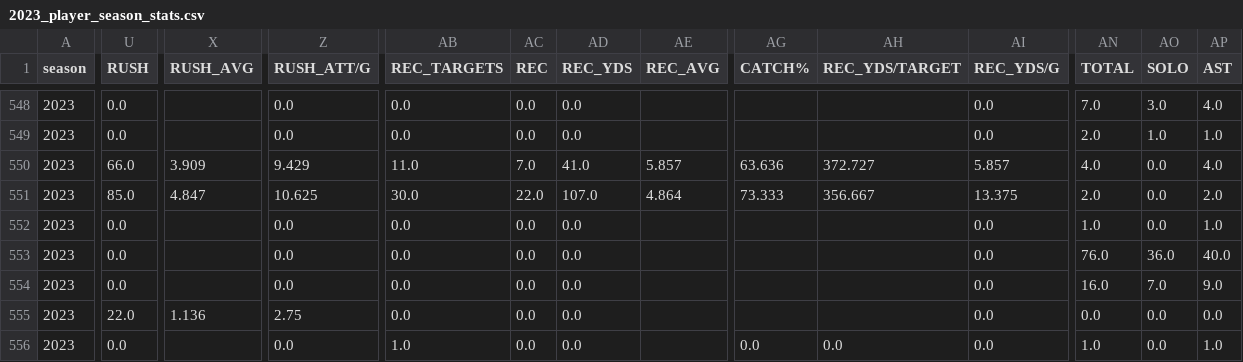
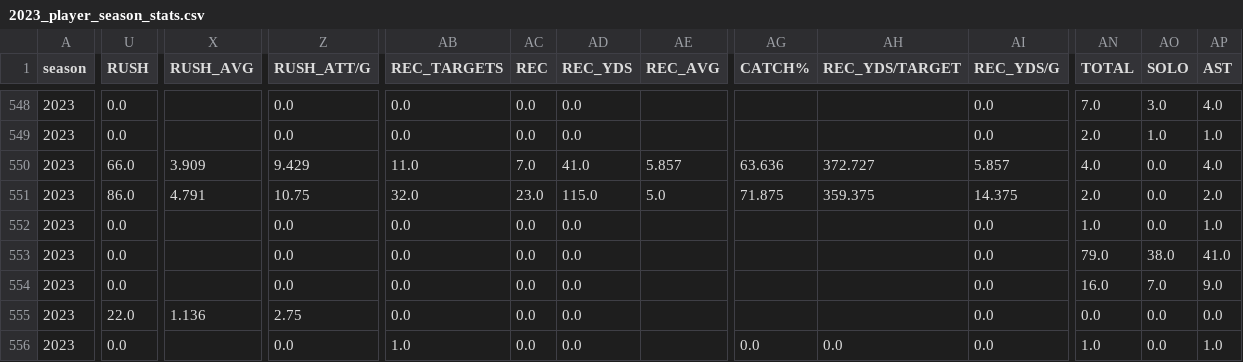
Before and after one commit to armstjc/usfl-2022-data-repository, a CSV file: player_stats/season_stats/csv/2023_player_season_stats.csv, drawn as a sheet; only a part is shown, gaps mark what is left out; the diff covers the shown part only; the diff names each change by its address in the sheet, - before the commit and + after, or states it on an @@ line.

```diff
--- a/player_stats/season_stats/csv/2023_player_season_stats.csv
+++ b/player_stats/season_stats/csv/2023_player_season_stats.csv
-U551 (RUSH): 85.0
+U551 (RUSH): 86.0
-X551 (RUSH_AVG): 4.847
+X551 (RUSH_AVG): 4.791
-Z551 (RUSH_ATT/G): 10.625
+Z551 (RUSH_ATT/G): 10.75
-AB551 (REC_TARGETS): 30.0
+AB551 (REC_TARGETS): 32.0
-AC551 (REC): 22.0
+AC551 (REC): 23.0
-AD551 (REC_YDS): 107.0
+AD551 (REC_YDS): 115.0
-AE551 (REC_AVG): 4.864
+AE551 (REC_AVG): 5.0
-AG551 (CATCH%): 73.333
+AG551 (CATCH%): 71.875
-AH551 (REC_YDS/TARGET): 356.667
+AH551 (REC_YDS/TARGET): 359.375
-AI551 (REC_YDS/G): 13.375
+AI551 (REC_YDS/G): 14.375
-AN553 (TOTAL): 76.0
+AN553 (TOTAL): 79.0
-AO553 (SOLO): 36.0
+AO553 (SOLO): 38.0
-AP553 (AST): 40.0
+AP553 (AST): 41.0
```
Also changed, not shown: 166 edited cells elsewhere in this file, 37 other files.
